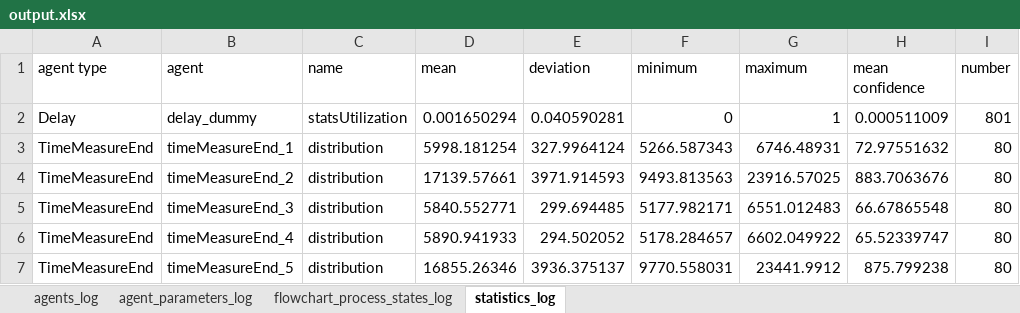
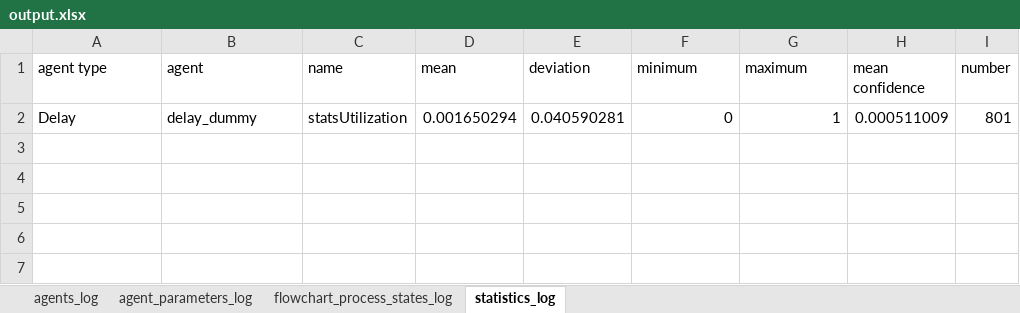
Before and after one commit to djonquadras/Luxury_Fashion_Optimization, an Excel workbook: Anylogic/Scenario1/output.xlsx, sheet statistics_log, drawn as a sheet; values as stored, in another font and other column widths than the file's, no borders; the diff names each change by its address in the sheet, - before the commit and + after, or states it on an @@ line.

```diff
--- a/Anylogic/Scenario1/output.xlsx (sheet statistics_log)
+++ b/Anylogic/Scenario1/output.xlsx (sheet statistics_log)
-row 3: TimeMeasureEnd | timeMeasureEnd_1 | distribution | 5998.181254 | 327.9964124 | 5266.587343 | 6746.48931 | 72.97551632 | 80
-row 4: TimeMeasureEnd | timeMeasureEnd_2 | distribution | 17139.57661 | 3971.914593 | 9493.813563 | 23916.57025 | 883.7063676 | 80
-row 5: TimeMeasureEnd | timeMeasureEnd_3 | distribution | 5840.552771 | 299.694485 | 5177.982171 | 6551.012483 | 66.67865548 | 80
-row 6: TimeMeasureEnd | timeMeasureEnd_4 | distribution | 5890.941933 | 294.502052 | 5178.284657 | 6602.049922 | 65.52339747 | 80
-row 7: TimeMeasureEnd | timeMeasureEnd_5 | distribution | 16855.26346 | 3936.375137 | 9770.558031 | 23441.9912 | 875.799238 | 80
```
Also changed, not shown: sheet flowchart_process_states_log, sheet agent_parameters_log, sheet agents_log, 38 other files.
